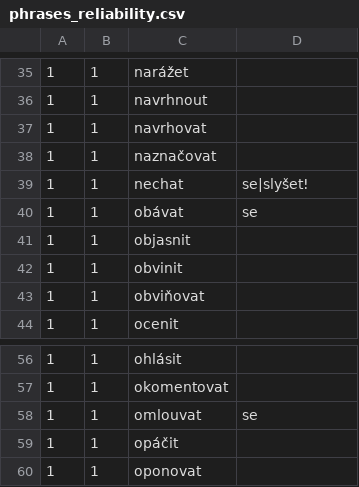
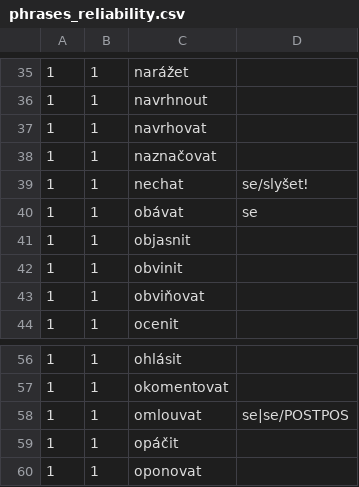
Before and after one commit to ufal/soudec, a CSV file: system/resources/phrases_reliability.csv, drawn as a sheet; only a part is shown, gaps mark what is left out.

Commit message:
In the process to have multiple constraints (incl. POSTPOS).
git-svn-id: https://svn.ms.mff.cuni.cz/svn/signal_a_sum/source_detection/Perl_UDPipeREST@93 a32e68db-fe4c-4835-81c6-61a328cef007

```diff
--- a/system/resources/phrases_reliability.csv
+++ b/system/resources/phrases_reliability.csv
@@ -38,3 +38,3 @@
 1	1	naznačovat	
-1	1	nechat	se|slyšet!
+1	1	nechat	se/slyšet!
 1	1	obávat	se
@@ -57,3 +57,3 @@
 1	1	okomentovat	
-1	1	omlouvat	se
+1	1	omlouvat	se|se/POSTPOS
 1	1	opáčit	
```
Also changed, not shown: 1 other file.
